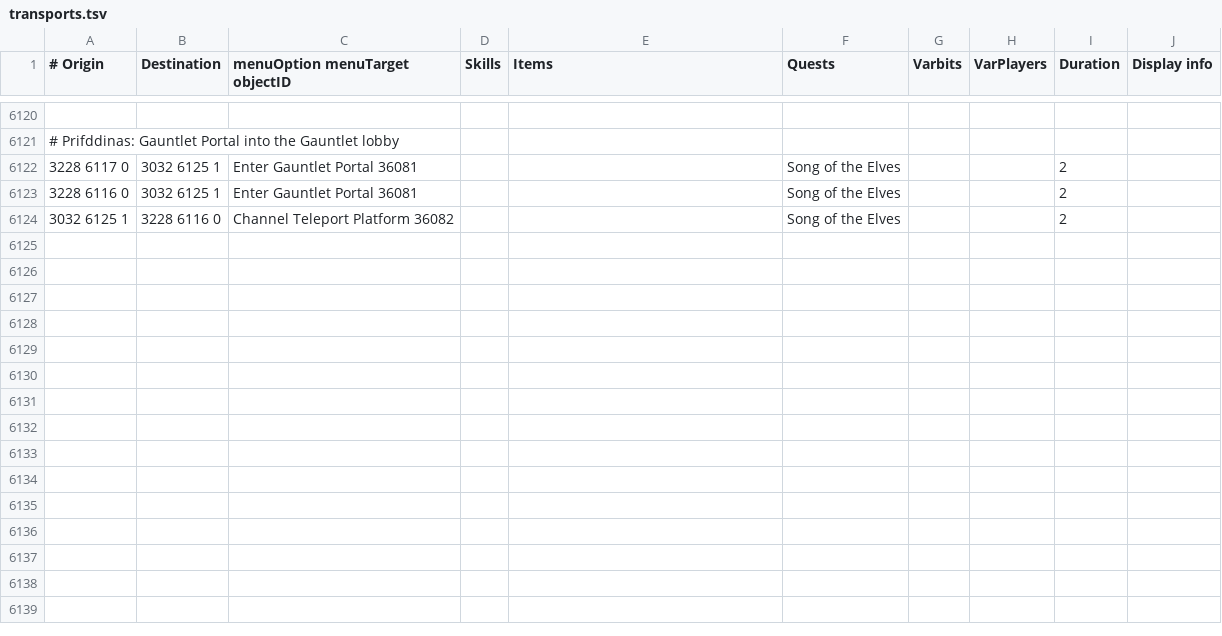
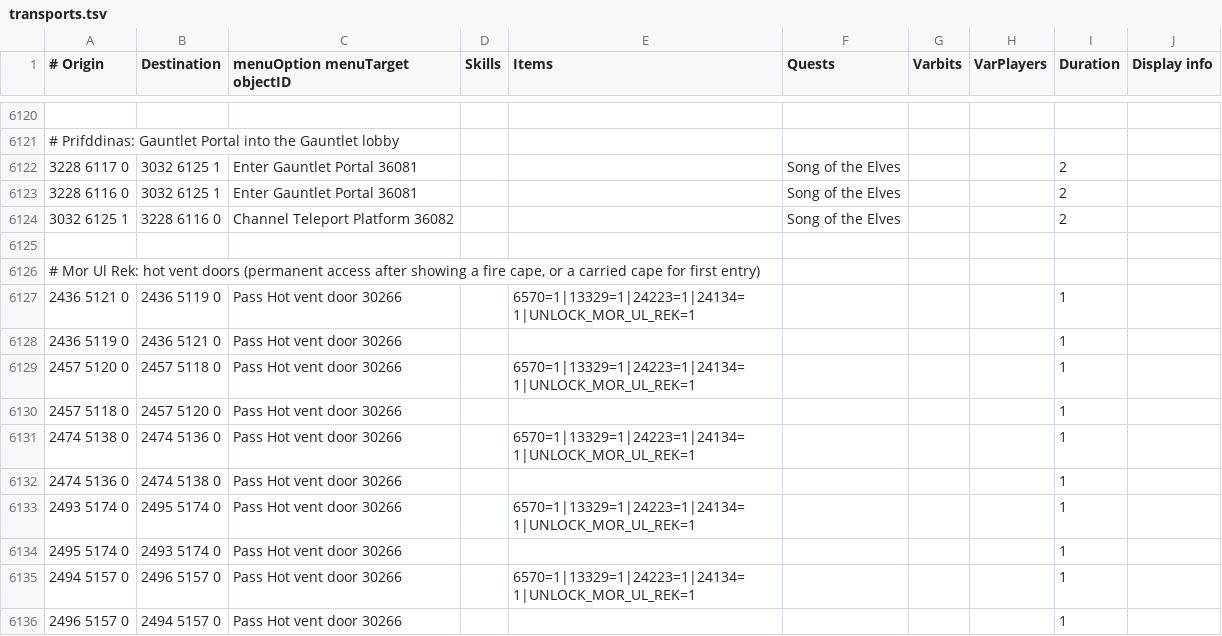
Before and after one commit to Skretzo/shortest-path, a TSV file: src/main/resources/transports/transports.tsv, drawn as a sheet; only a part is shown, gaps mark what is left out.

Commit message:
Support permanent Mor Ul Rek access after showing a fire cape (#762)

```diff
--- a/src/main/resources/transports/transports.tsv
+++ b/src/main/resources/transports/transports.tsv
@@ -6124 +6124,13 @@
 3032 6125 1	3228 6116 0	Channel Teleport Platform 36082			Song of the Elves			2	
+									
+# Mor Ul Rek: hot vent doors (permanent access after showing a fire cape, or a carried cape for first entry)									
+2436 5121 0	2436 5119 0	Pass Hot vent door 30266		6570=1|13329=1|24223=1|24134=1|UNLOCK_MOR_UL_REK=1				1	
+2436 5119 0	2436 5121 0	Pass Hot vent door 30266						1	
+2457 5120 0	2457 5118 0	Pass Hot vent door 30266		6570=1|13329=1|24223=1|24134=1|UNLOCK_MOR_UL_REK=1				1	
+2457 5118 0	2457 5120 0	Pass Hot vent door 30266						1	
+2474 5138 0	2474 5136 0	Pass Hot vent door 30266		6570=1|13329=1|24223=1|24134=1|UNLOCK_MOR_UL_REK=1				1	
+2474 5136 0	2474 5138 0	Pass Hot vent door 30266						1	
+2493 5174 0	2495 5174 0	Pass Hot vent door 30266		6570=1|13329=1|24223=1|24134=1|UNLOCK_MOR_UL_REK=1				1	
+2495 5174 0	2493 5174 0	Pass Hot vent door 30266						1	
+2494 5157 0	2496 5157 0	Pass Hot vent door 30266		6570=1|13329=1|24223=1|24134=1|UNLOCK_MOR_UL_REK=1				1	
+2496 5157 0	2494 5157 0	Pass Hot vent door 30266						1	
```
Also changed, not shown: 4 other files.
